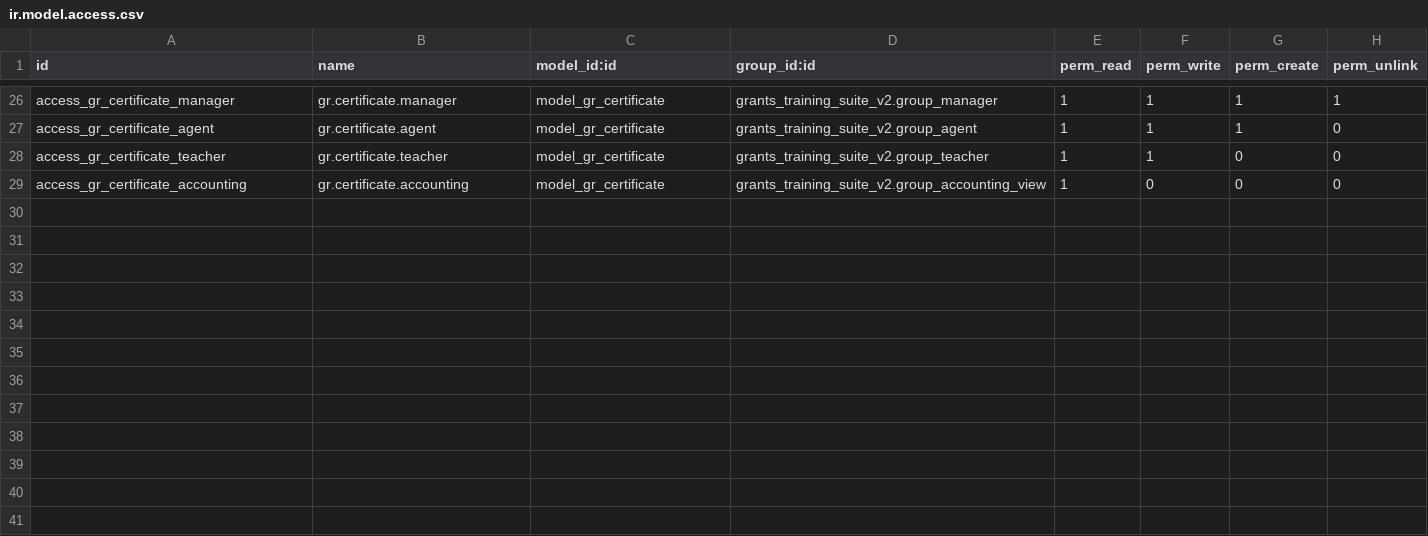
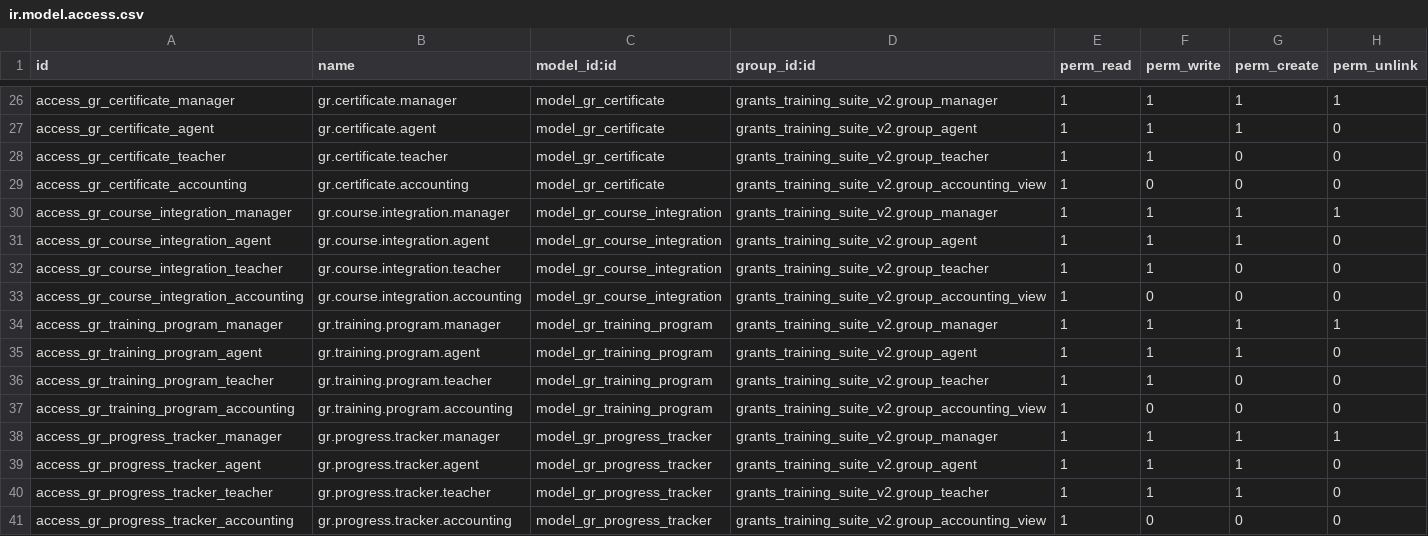
Before and after one commit to sabryyoussef/grant_training_consolidate, a CSV file: security/ir.model.access.csv, drawn as a sheet; only a part is shown, gaps mark what is left out.

Commit message:
Phase 1: Implement eLearning Integration Foundation
✅ New Models Created:
- gr.course.integration: Bridge eLearning courses with training programs
- gr.training.program: Define structured training programs
- gr.progress.tracker: Unified progress tracking system

✅ Enhanced Student Model:
- Added eLearning integration fields
- Progress tracking relationships
- Integration status management

✅ Complete User Interface:
- Form, List, Kanban, and Search views for all new models
- Status bars and progress indicators
- Action buttons for enrollment and certification
- Integrated menu structure under 'eLearning Integration'

✅ Security Configuration:
- Access rights for all user groups
- Proper CRUD permissions
- Group-based access control

✅ Key Features:
- Course integration management
- Training program structure
- Real-time progress monitoring
- Status workflow management
- Automatic synchronization capabilities

Ready for Phase 2: Core Integration Implementation

```diff
--- a/security/ir.model.access.csv
+++ b/security/ir.model.access.csv
@@ -29 +29,13 @@ access_gr_certificate_teacher,gr.certificate.teacher,model_gr_certificate,grants
 access_gr_certificate_accounting,gr.certificate.accounting,model_gr_certificate,grants_training_suite_v2.group_accounting_view,1,0,0,0
+access_gr_course_integration_manager,gr.course.integration.manager,model_gr_course_integration,grants_training_suite_v2.group_manager,1,1,1,1
+access_gr_course_integration_agent,gr.course.integration.agent,model_gr_course_integration,grants_training_suite_v2.group_agent,1,1,1,0
+access_gr_course_integration_teacher,gr.course.integration.teacher,model_gr_course_integration,grants_training_suite_v2.group_teacher,1,1,0,0
+access_gr_course_integration_accounting,gr.course.integration.accounting,model_gr_course_integration,grants_training_suite_v2.group_accounting_view,1,0,0,0
+access_gr_training_program_manager,gr.training.program.manager,model_gr_training_program,grants_training_suite_v2.group_manager,1,1,1,1
+access_gr_training_program_agent,gr.training.program.agent,model_gr_training_program,grants_training_suite_v2.group_agent,1,1,1,0
+access_gr_training_program_teacher,gr.training.program.teacher,model_gr_training_program,grants_training_suite_v2.group_teacher,1,1,0,0
+access_gr_training_program_accounting,gr.training.program.accounting,model_gr_training_program,grants_training_suite_v2.group_accounting_view,1,0,0,0
+access_gr_progress_tracker_manager,gr.progress.tracker.manager,model_gr_progress_tracker,grants_training_suite_v2.group_manager,1,1,1,1
+access_gr_progress_tracker_agent,gr.progress.tracker.agent,model_gr_progress_tracker,grants_training_suite_v2.group_agent,1,1,1,0
+access_gr_progress_tracker_teacher,gr.progress.tracker.teacher,model_gr_progress_tracker,grants_training_suite_v2.group_teacher,1,1,1,0
+access_gr_progress_tracker_accounting,gr.progress.tracker.accounting,model_gr_progress_tracker,grants_training_suite_v2.group_accounting_view,1,0,0,0
```
Also changed, not shown: 10 other files.
